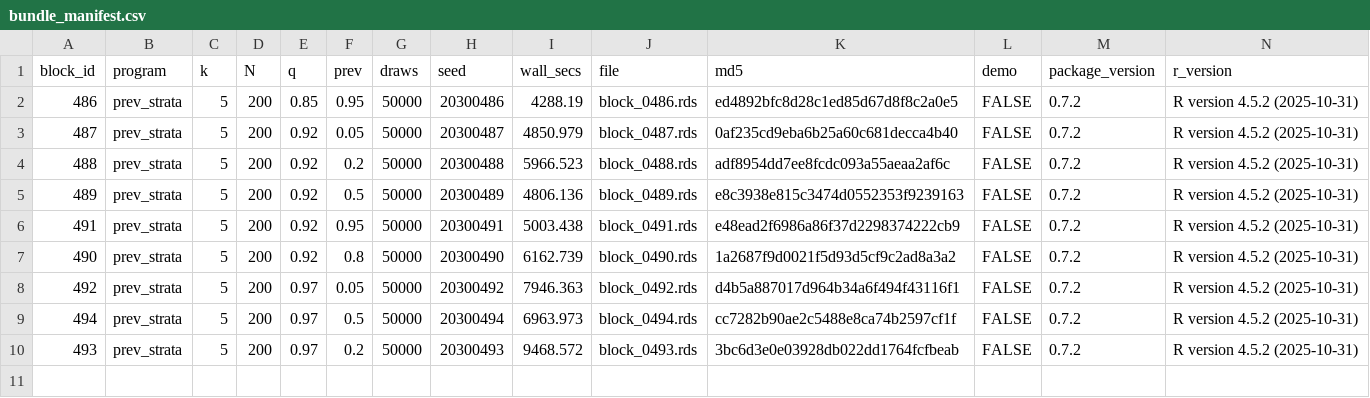
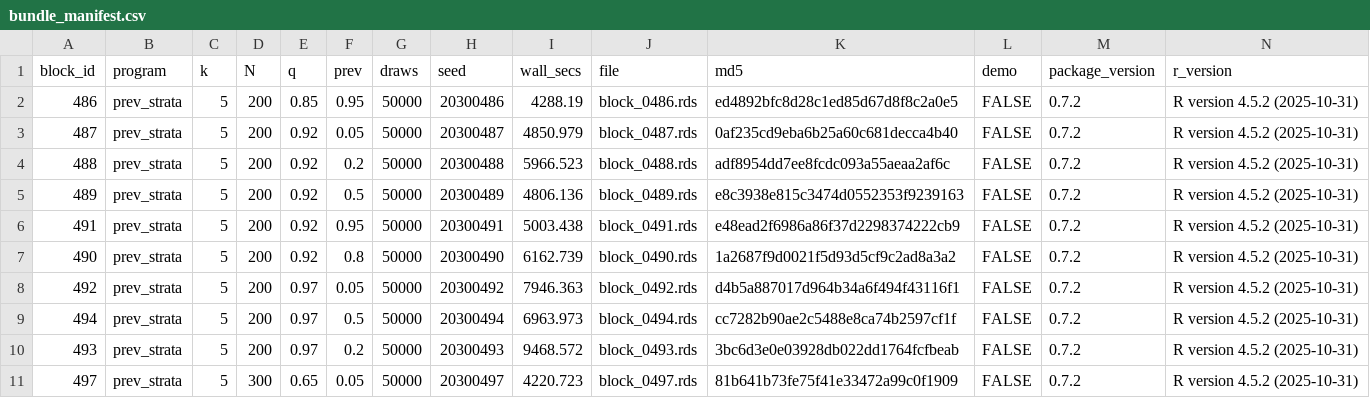
Before and after one commit to defense031/grassr, a CSV file: contrib/contributions/rachel-dill-gidaro-20260722-blocks486-515/bundle_manifest.csv, drawn as a sheet.

Commit message:
block 497 (tail_topup)

```diff
--- a/contrib/contributions/rachel-dill-gidaro-20260722-blocks486-515/bundle_manifest.csv
+++ b/contrib/contributions/rachel-dill-gidaro-20260722-blocks486-515/bundle_manifest.csv
@@ -10 +10,2 @@
 493,"prev_strata",5,200,0.97,0.2,50000,20300493,9468.572,"block_0493.rds","3bc6d3e0e03928db022dd1764fcfbeab",FALSE,"0.7.2","R version 4.5.2 (2025-10-31)"
+497,"prev_strata",5,300,0.65,0.05,50000,20300497,4220.723,"block_0497.rds","81b641b73fe75f41e33472a99c0f1909",FALSE,"0.7.2","R version 4.5.2 (2025-10-31)"
```
Also changed, not shown: 1 other file.
